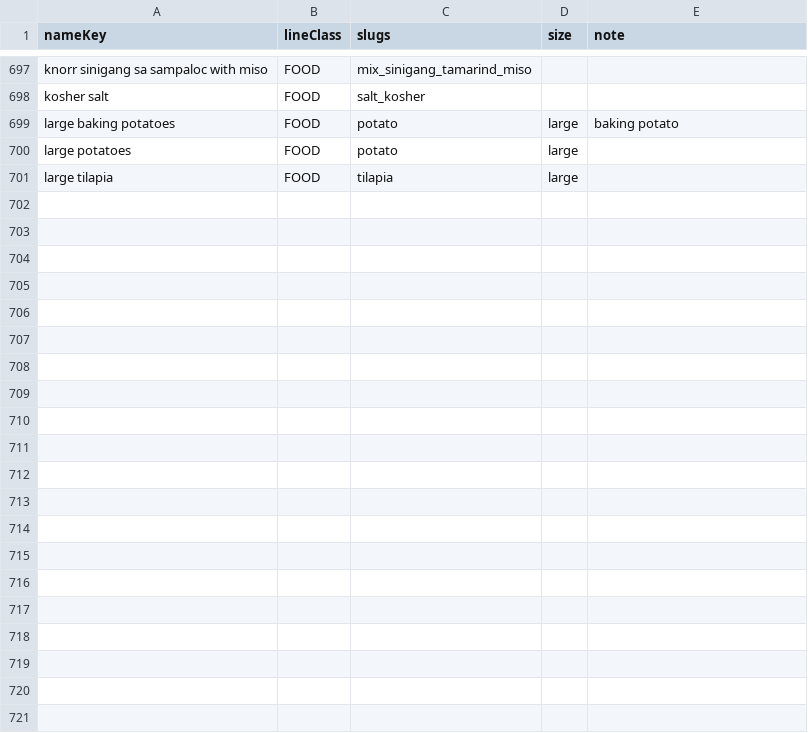
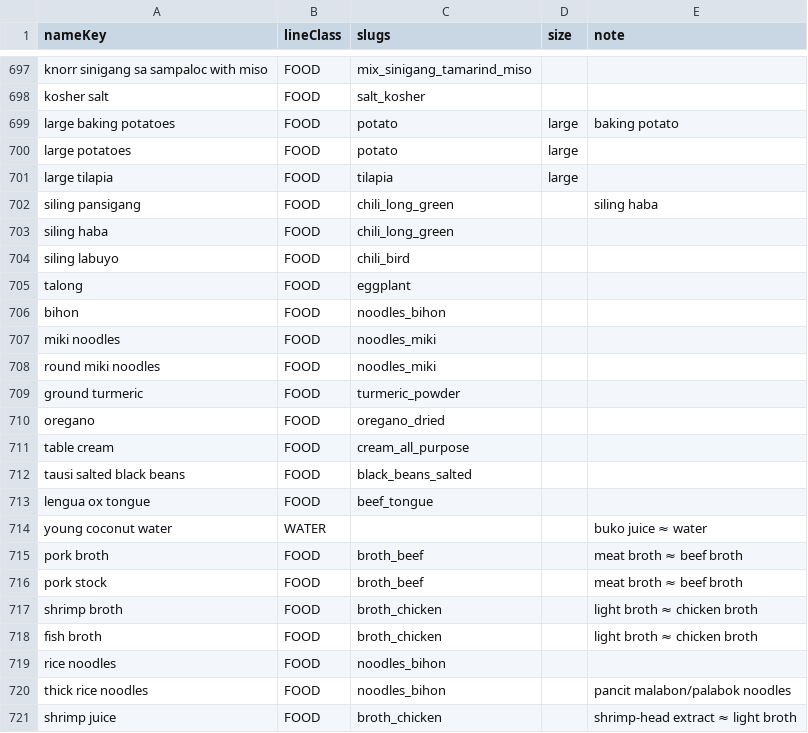
Before and after one commit to john3162000/website_business, a TSV file: scraper-backend/data/catalog/aliases.tsv, drawn as a sheet; only a part is shown, gaps mark what is left out; the diff names each change by its address in the sheet, - before the commit and + after, or states it on an @@ line.

```diff
--- a/scraper-backend/data/catalog/aliases.tsv
+++ b/scraper-backend/data/catalog/aliases.tsv
+row 702: siling pansigang | FOOD | chili_long_green |  | siling haba
+row 703: siling haba | FOOD | chili_long_green
+row 704: siling labuyo | FOOD | chili_bird
+row 705: talong | FOOD | eggplant
+row 706: bihon | FOOD | noodles_bihon
+row 707: miki noodles | FOOD | noodles_miki
+row 708: round miki noodles | FOOD | noodles_miki
+row 709: ground turmeric | FOOD | turmeric_powder
+row 710: oregano | FOOD | oregano_dried
+row 711: table cream | FOOD | cream_all_purpose
+row 712: tausi salted black beans | FOOD | black_beans_salted
+row 713: lengua ox tongue | FOOD | beef_tongue
+row 714: young coconut water | WATER |  |  | buko juice ≈ water
+row 715: pork broth | FOOD | broth_beef |  | meat broth ≈ beef broth
+row 716: pork stock | FOOD | broth_beef |  | meat broth ≈ beef broth
+row 717: shrimp broth | FOOD | broth_chicken |  | light broth ≈ chicken broth
+row 718: fish broth | FOOD | broth_chicken |  | light broth ≈ chicken broth
+row 719: rice noodles | FOOD | noodles_bihon
+row 720: thick rice noodles | FOOD | noodles_bihon |  | pancit malabon/palabok noodles
+row 721: shrimp juice | FOOD | broth_chicken |  | shrimp-head extract ≈ light broth
```
Also changed, not shown: 5 other files.
